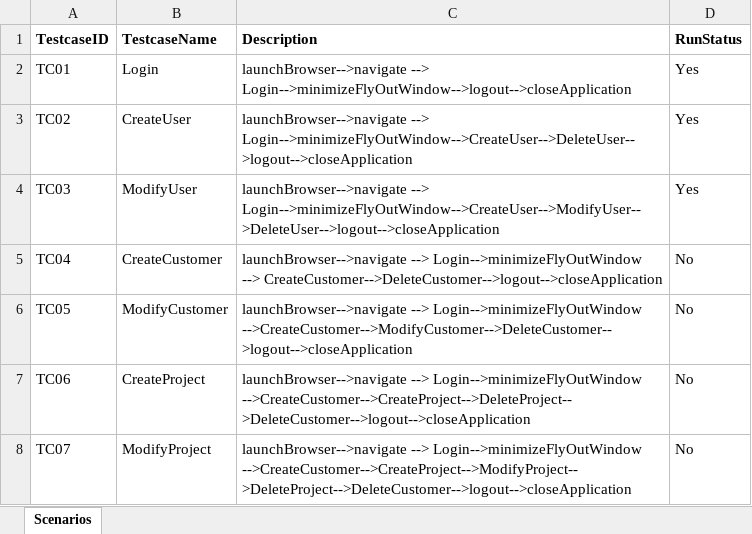
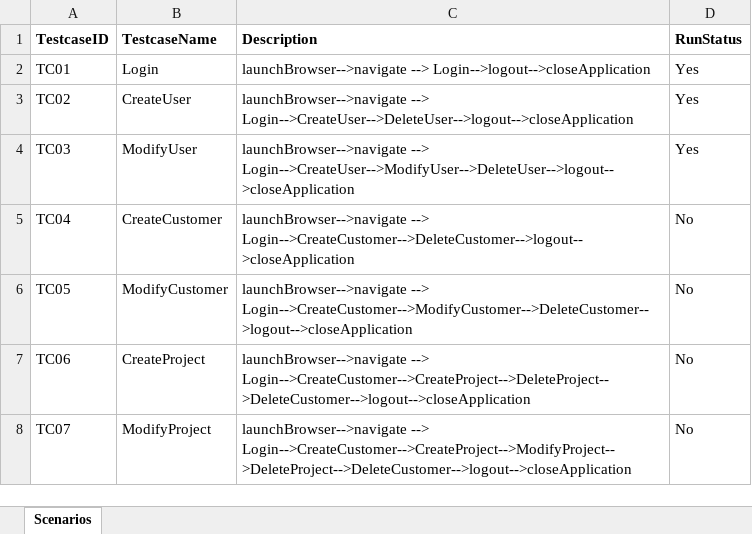
Before and after one commit to pgudi/ExampleAutomation, an Excel workbook: ActiTime-Automation/Controller/data_Controller.xlsx, sheet Scenarios, drawn as a sheet; values as stored, in another font and other column widths than the file's, no borders; the diff names each change by its address in the sheet, - before the commit and + after, or states it on an @@ line.

```diff
--- a/ActiTime-Automation/Controller/data_Controller.xlsx (sheet Scenarios)
+++ b/ActiTime-Automation/Controller/data_Controller.xlsx (sheet Scenarios)
-C2 (Description): launchBrowser-->navigate --> Login-->minimizeFlyOutWindow-->logout-->closeApplication
+C2 (Description): launchBrowser-->navigate --> Login-->logout-->closeApplication
-C3 (Description): launchBrowser-->navigate --> Login-->minimizeFlyOutWindow-->CreateUser-->DeleteUser-->logout-->closeApplication
+C3 (Description): launchBrowser-->navigate --> Login-->CreateUser-->DeleteUser-->logout-->closeApplication
-C4 (Description): launchBrowser-->navigate --> Login-->minimizeFlyOutWindow-->CreateUser-->ModifyUser-->DeleteUser-->logout-->closeApplication
+C4 (Description): launchBrowser-->navigate --> Login-->CreateUser-->ModifyUser-->DeleteUser-->logout-->closeApplication
-C5 (Description): launchBrowser-->navigate --> Login-->minimizeFlyOutWindow --> CreateCustomer-->DeleteCustomer-->logout-->closeApplication
+C5 (Description): launchBrowser-->navigate --> Login-->CreateCustomer-->DeleteCustomer-->logout-->closeApplication
-C6 (Description): launchBrowser-->navigate --> Login-->minimizeFlyOutWindow -->CreateCustomer-->ModifyCustomer-->DeleteCustomer-->logout-->closeApplication
+C6 (Description): launchBrowser-->navigate --> Login-->CreateCustomer-->ModifyCustomer-->DeleteCustomer-->logout-->closeApplication
-C7 (Description): launchBrowser-->navigate --> Login-->minimizeFlyOutWindow -->CreateCustomer-->CreateProject-->DeleteProject-->DeleteCustomer-->logout-->closeApplication
+C7 (Description): launchBrowser-->navigate --> Login-->CreateCustomer-->CreateProject-->DeleteProject-->DeleteCustomer-->logout-->closeApplication
-C8 (Description): launchBrowser-->navigate --> Login-->minimizeFlyOutWindow -->CreateCustomer-->CreateProject-->ModifyProject-->DeleteProject-->DeleteCustomer-->logout-->closeApplication
+C8 (Description): launchBrowser-->navigate --> Login-->CreateCustomer-->CreateProject-->ModifyProject-->DeleteProject-->DeleteCustomer-->logout-->closeApplication
```
Also changed, not shown: ActiTime-Automation/TestScriptDataFiles/CreateUser.xlsx, ActiTime-Automation/TestScriptDataFiles/Login.xlsx, 25 other files.
